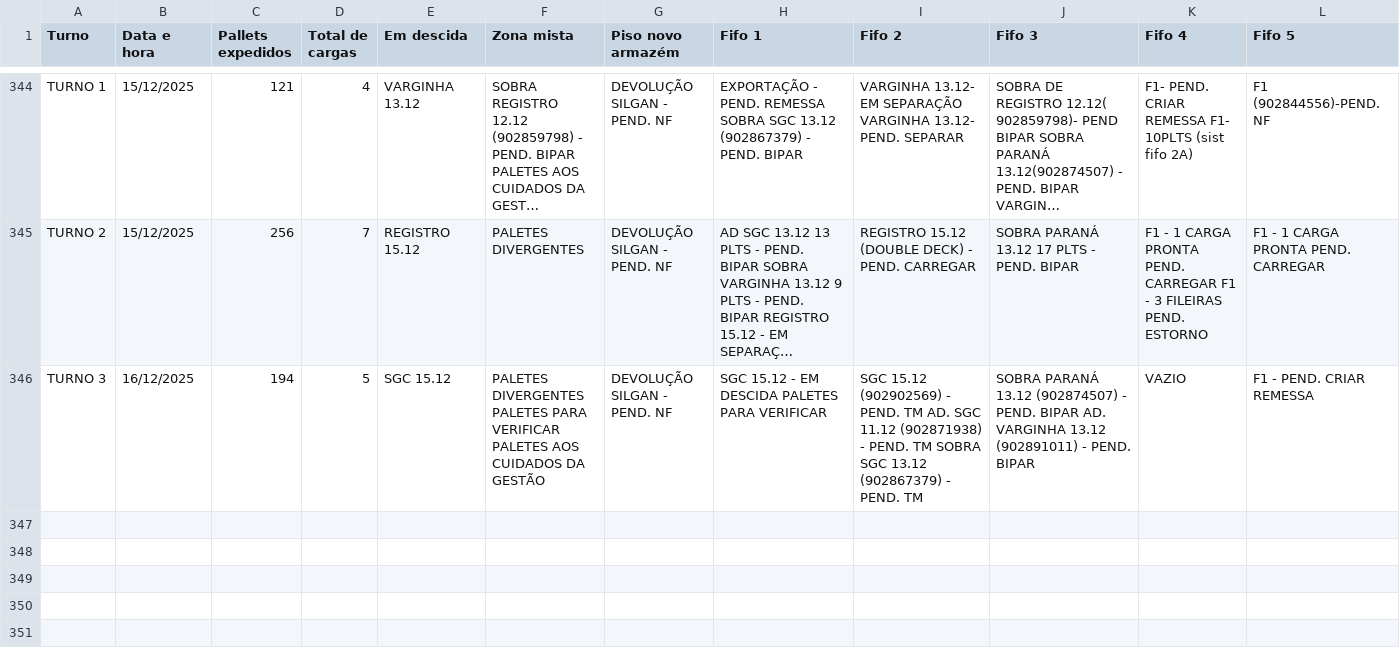
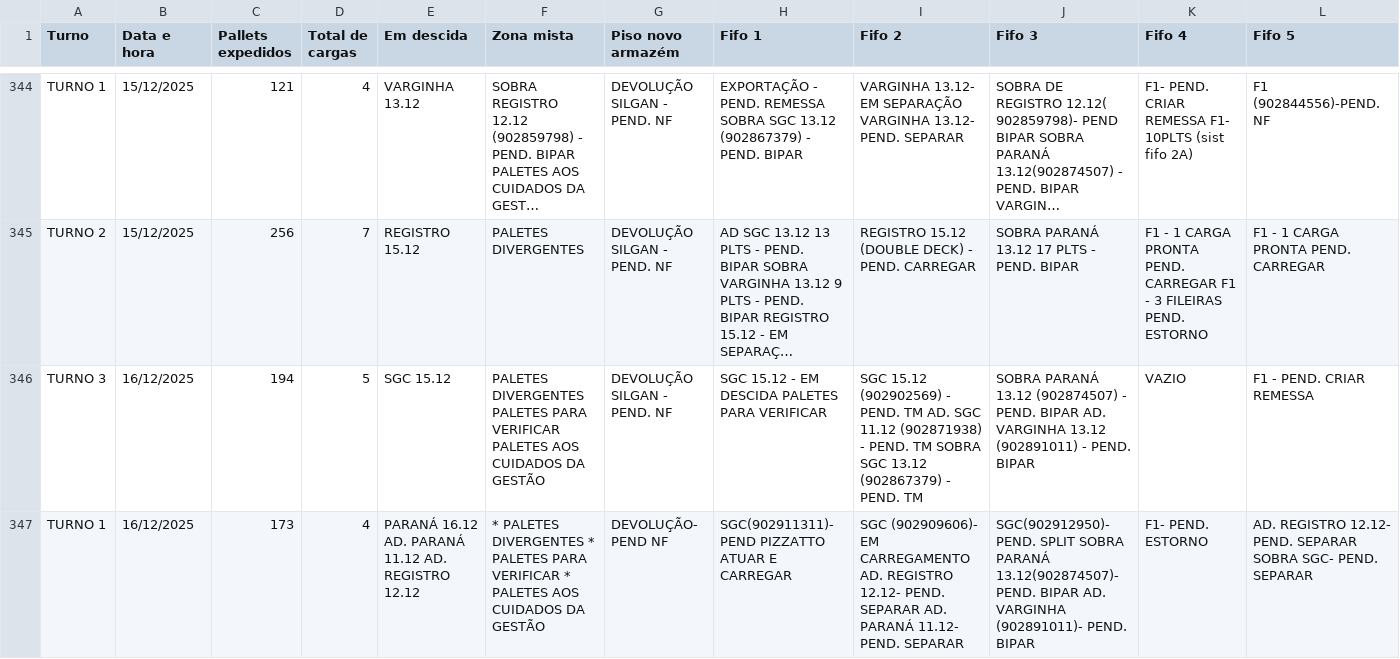
Before and after one commit to RelatorioGeral-Log-CAM/PassagemDeTurno, a TSV file: expedicao-data.tsv, drawn as a sheet; only a part is shown, gaps mark what is left out; long unchanged cells end in …; rows hold the shown columns only; the diff covers the shown part only; the diff names each change by its address in the sheet, - before the commit and + after, or states it on an @@ line.

```diff
--- a/expedicao-data.tsv
+++ b/expedicao-data.tsv
+row 347: TURNO 1 | 16/12/2025 | 173 | 4 | PARANÁ 16.12 AD. PARANÁ 11.12 AD. REGISTRO 12.12 | * PALETES DIVERGENTES * PALETES PARA VERIFICAR * PALETES AOS CUIDADOS DA GESTÃO | DEVOLUÇÃO- PEND NF | SGC(902911311)- PEND PIZZATTO ATUAR E CARREGAR | SGC (902909606)- EM CARREGAMENTO AD. REGISTRO 12.12- PEND. SEPARAR AD. PARANÁ 11.12- PEND. SEPARAR | SGC(902912950)- PEND. SPLIT SOBRA PARANÁ 13.12(902874507)- PEND. BIPAR AD. VARGINHA (902891011)- PEND. BIPAR | F1- PEND. ESTORNO | AD. REGISTRO 12.12- PEND. SEPARAR SOBRA SGC- PEND. SEPARAR
```
Also changed, not shown: 2 added rows elsewhere in this file, 999.tsv, armazem-estojos-data.tsv, 4 other files.
